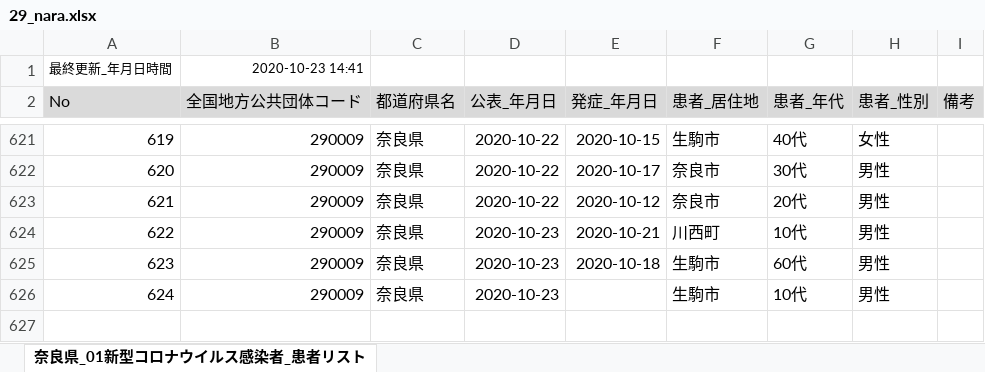
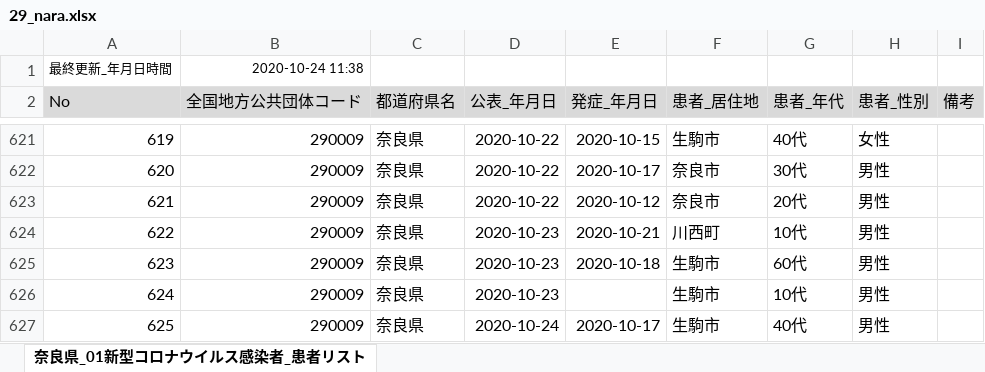
Before and after one commit to CalicoKater/covid-19, an Excel workbook: work/29_nara.xlsx, sheet 奈良県_01新型コロナウイルス感染者_患者リスト, drawn as a sheet; only a part is shown, gaps mark what is left out; values as stored, in another font and other column widths than the file's, no borders; the diff names each change by its address in the sheet, - before the commit and + after, or states it on an @@ line.

```diff
--- a/work/29_nara.xlsx (sheet 奈良県_01新型コロナウイルス感染者_患者リスト)
+++ b/work/29_nara.xlsx (sheet 奈良県_01新型コロナウイルス感染者_患者リスト)
-B1 (全国地方公共団体コード): 2020-10-23 14:41
+B1 (全国地方公共団体コード): 2020-10-24 11:38
+row 627: 625 | 290009 | 奈良県 | 2020-10-24 | 2020-10-17 | 生駒市 | 40代 | 男性
```
Also changed, not shown: work/09_tochigi.xlsx, work/28_hyogo.xlsx, 54 other files.
